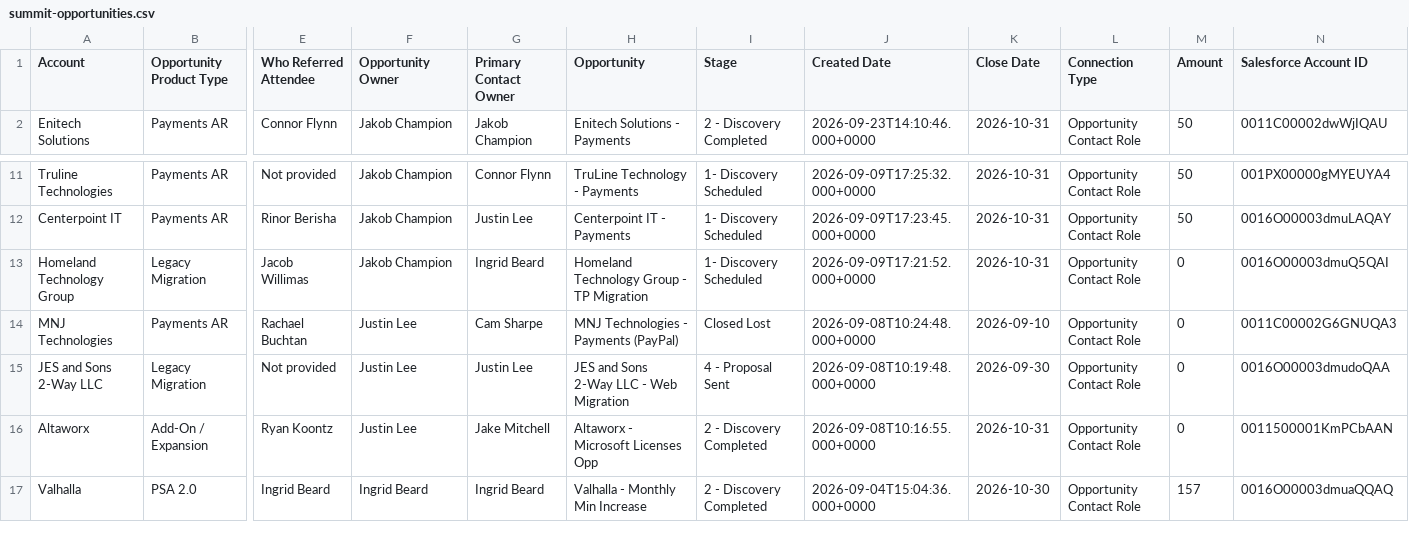
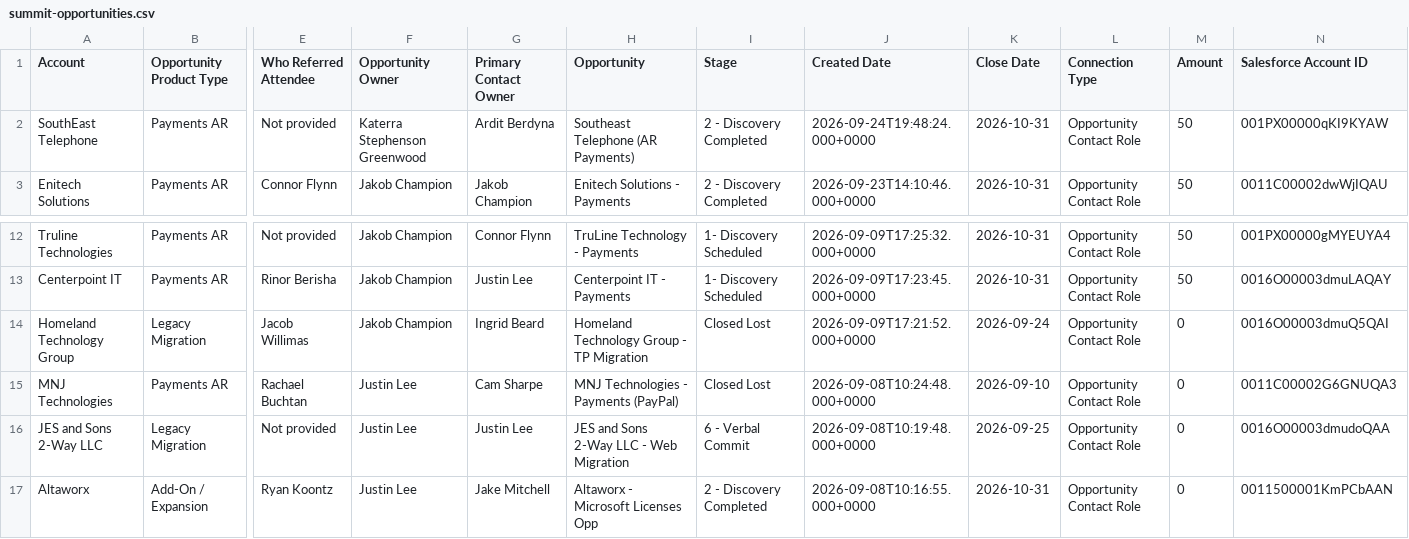
Before and after one commit to duaassistantbot-glitch/Client-Summit, a CSV file: summit-opportunities.csv, drawn as a sheet; only a part is shown, gaps mark what is left out; the shorter side is filled out with more unchanged rows; addresses are those after the commit; rows hold the shown columns only; the diff names each change by its address in the sheet, - before the commit and + after, or states it on an @@ line.

Commit message:
Refresh Summit opportunity dashboard data

```diff
--- a/summit-opportunities.csv
+++ b/summit-opportunities.csv
+row 2: SouthEast Telephone | Payments AR | Not provided | Katerra Stephenson Greenwood | Ardit Berdyna | Southeast Telephone (AR Payments) | 2 - Discovery Completed | 2026-09-24T19:48:24.000+0000 | 2026-10-31 | Opportunity Contact Role | 50 | 001PX00000qKI9KYAW
-I14 (Stage): 1- Discovery Scheduled
+I14 (Stage): Closed Lost
-K14 (Close Date): 2026-10-31
+K14 (Close Date): 2026-09-24
-I16 (Stage): 4 - Proposal Sent
+I16 (Stage): 6 - Verbal Commit
-K16 (Close Date): 2026-09-30
+K16 (Close Date): 2026-09-25
```
Also changed, not shown: 2 other files.
